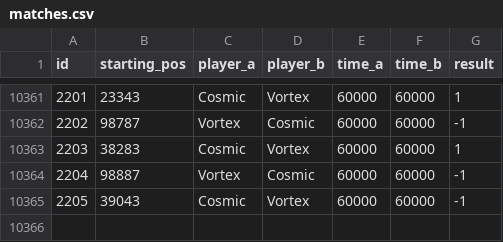
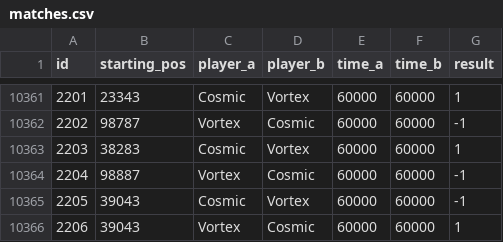
Before and after one commit to PaMeirelles/cpp-santorini, a CSV file: matches.csv, drawn as a sheet; only a part is shown, gaps mark what is left out.

```diff
--- a/matches.csv
+++ b/matches.csv
@@ -10365 +10365,2 @@ id,starting_pos,player_a,player_b,time_a,time_b,result
 2205,39043,Cosmic,Vortex,60000,60000,-1
+2206,39043,Vortex,Cosmic,60000,60000,1
```
Also changed, not shown: confidence_interval.csv, data/Cosmic.csv, 6 other files.
